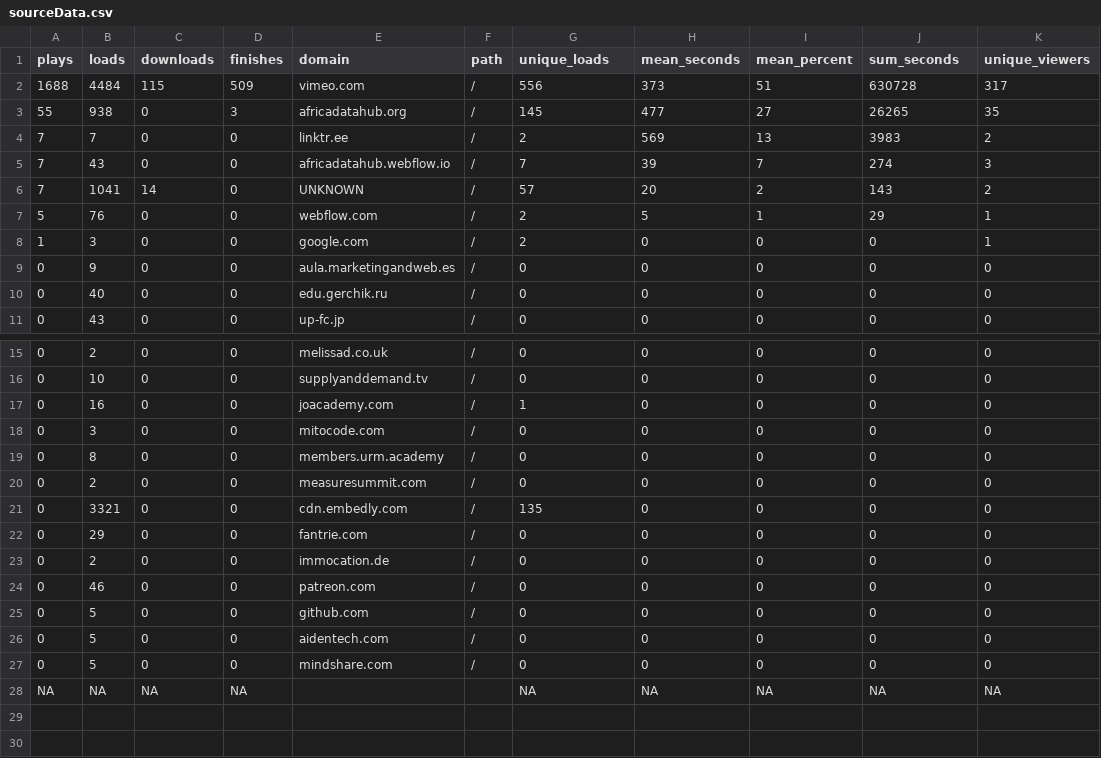
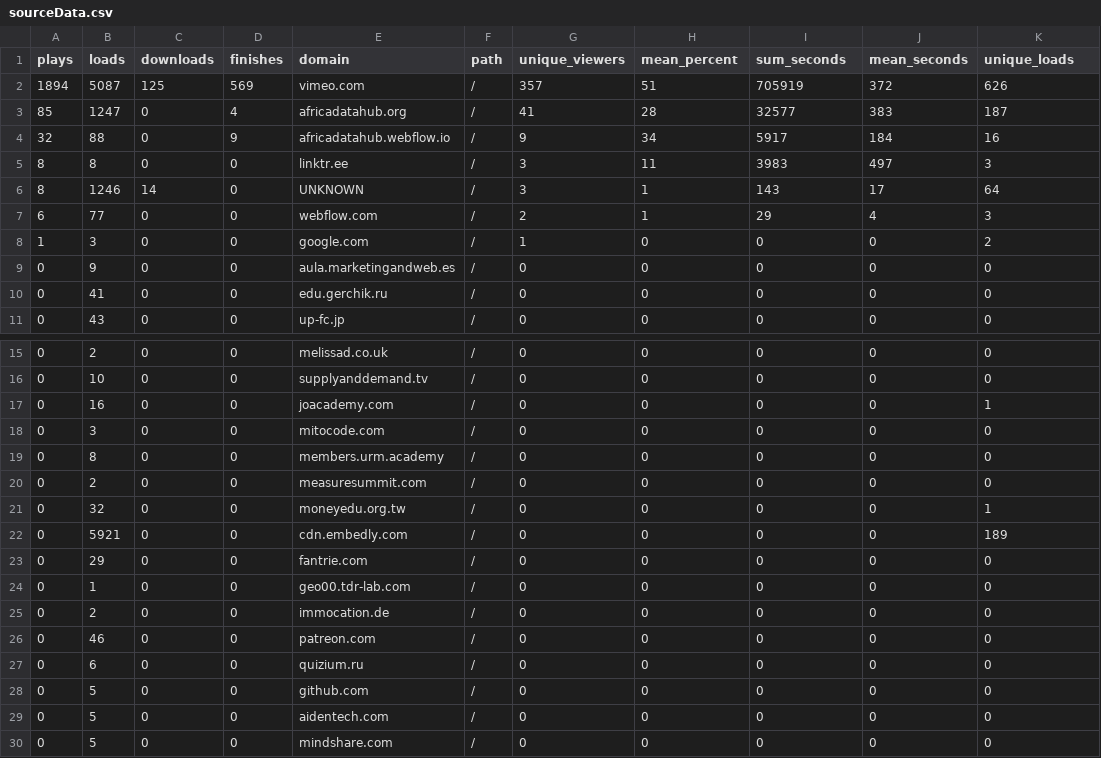
Before and after one commit to adamoxford/adh_twiiter, a CSV file: sourceData.csv, drawn as a sheet; only a part is shown, gaps mark what is left out; the shorter side is filled out with more unchanged rows.

```diff
--- a/sourceData.csv
+++ b/sourceData.csv
@@ -1,11 +1,11 @@
-"plays","loads","downloads","finishes","domain","path","unique_loads","mean_seconds","mean_percent","sum_seconds","unique_viewers"
-1688,4484,115,509,"vimeo.com","/",556,373,51,630728,317
-55,938,0,3,"africadatahub.org","/",145,477,27,26265,35
-7,7,0,0,"linktr.ee","/",2,569,13,3983,2
-7,43,0,0,"africadatahub.webflow.io","/",7,39,7,274,3
-7,1041,14,0,"UNKNOWN","/",57,20,2,143,2
-5,76,0,0,"webflow.com","/",2,5,1,29,1
-1,3,0,0,"google.com","/",2,0,0,0,1
+"plays","loads","downloads","finishes","domain","path","unique_viewers","mean_percent","sum_seconds","mean_seconds","unique_loads"
+1894,5087,125,569,"vimeo.com","/",357,51,705919,372,626
+85,1247,0,4,"africadatahub.org","/",41,28,32577,383,187
+32,88,0,9,"africadatahub.webflow.io","/",9,34,5917,184,16
+8,8,0,0,"linktr.ee","/",3,11,3983,497,3
+8,1246,14,0,"UNKNOWN","/",3,1,143,17,64
+6,77,0,0,"webflow.com","/",2,1,29,4,3
+1,3,0,0,"google.com","/",1,0,0,0,2
 0,9,0,0,"aula.marketingandweb.es","/",0,0,0,0,0
-0,40,0,0,"edu.gerchik.ru","/",0,0,0,0,0
+0,41,0,0,"edu.gerchik.ru","/",0,0,0,0,0
 0,43,0,0,"up-fc.jp","/",0,0,0,0,0
@@ -16,3 +16,3 @@
 0,10,0,0,"supplyanddemand.tv","/",0,0,0,0,0
-0,16,0,0,"joacademy.com","/",1,0,0,0,0
+0,16,0,0,"joacademy.com","/",0,0,0,0,1
 0,3,0,0,"mitocode.com","/",0,0,0,0,0
@@ -20,6 +20,9 @@
 0,2,0,0,"measuresummit.com","/",0,0,0,0,0
-0,3321,0,0,"cdn.embedly.com","/",135,0,0,0,0
+0,32,0,0,"moneyedu.org.tw","/",0,0,0,0,1
+0,5921,0,0,"cdn.embedly.com","/",0,0,0,0,189
 0,29,0,0,"fantrie.com","/",0,0,0,0,0
+0,1,0,0,"geo00.tdr-lab.com","/",0,0,0,0,0
 0,2,0,0,"immocation.de","/",0,0,0,0,0
 0,46,0,0,"patreon.com","/",0,0,0,0,0
+0,6,0,0,"quizium.ru","/",0,0,0,0,0
 0,5,0,0,"github.com","/",0,0,0,0,0
```
Also changed, not shown: dateData.csv, videoData.csv.
